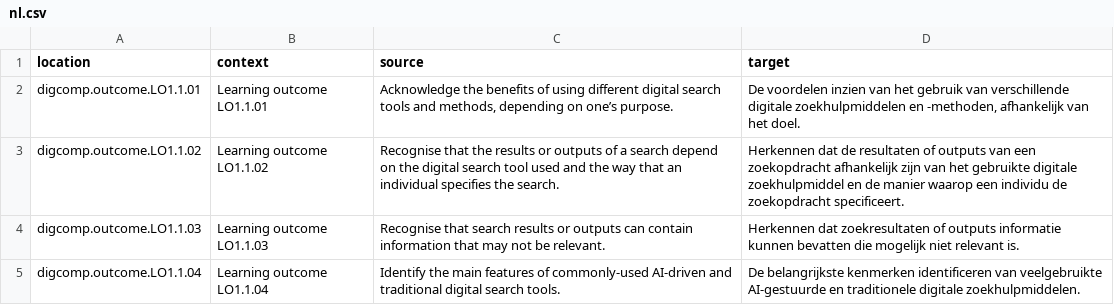
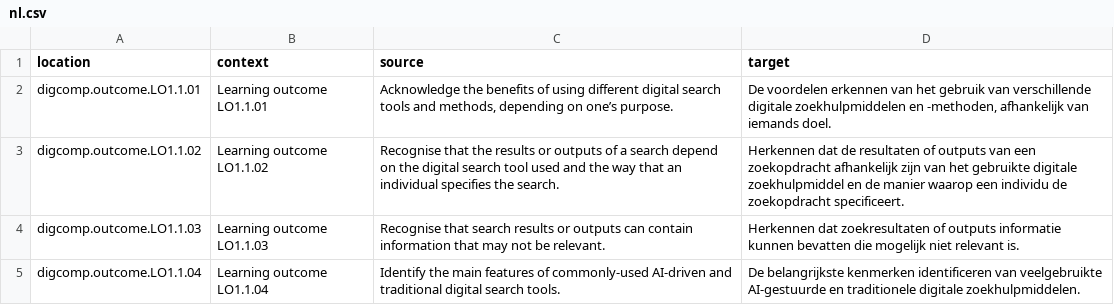
Before and after one commit to PiAir/digcomp3-l10n, a CSV file: locale/outcomes/nl.csv, drawn as a sheet; only a part is shown.

Commit message:
Translated using Weblate (Dutch)
Currently translated at 100.0% (523 of 523 strings)

Translation: DigComp 3.0/outcomes
Translate-URL: http://weblate.gosoftonline.com/projects/digcomp-3-0/outcomes/nl/

```diff
--- a/locale/outcomes/nl.csv
+++ b/locale/outcomes/nl.csv
@@ -1,3 +1,3 @@
 "location","context","source","target"
-"digcomp.outcome.LO1.1.01","Learning outcome LO1.1.01","Acknowledge the benefits of using different digital search tools and methods, depending on one’s purpose.","De voordelen inzien van het gebruik van verschillende digitale zoekhulpmiddelen en -methoden, afhankelijk van het doel."
+"digcomp.outcome.LO1.1.01","Learning outcome LO1.1.01","Acknowledge the benefits of using different digital search tools and methods, depending on one’s purpose.","De voordelen erkennen van het gebruik van verschillende digitale zoekhulpmiddelen en -methoden, afhankelijk van iemands doel."
 "digcomp.outcome.LO1.1.02","Learning outcome LO1.1.02","Recognise that the results or outputs of a search depend on the digital search tool used and the way that an individual specifies the search.","Herkennen dat de resultaten of outputs van een zoekopdracht afhankelijk zijn van het gebruikte digitale zoekhulpmiddel en de manier waarop een individu de zoekopdracht specificeert."
```
